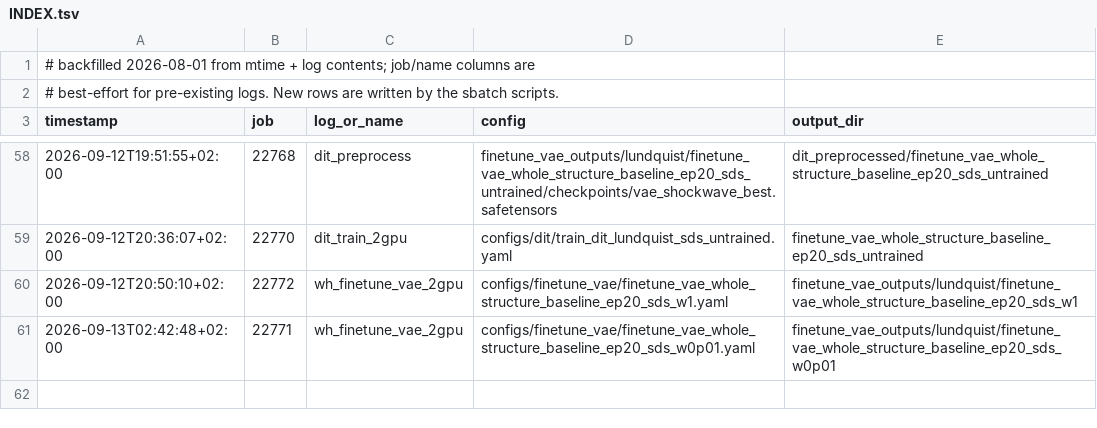
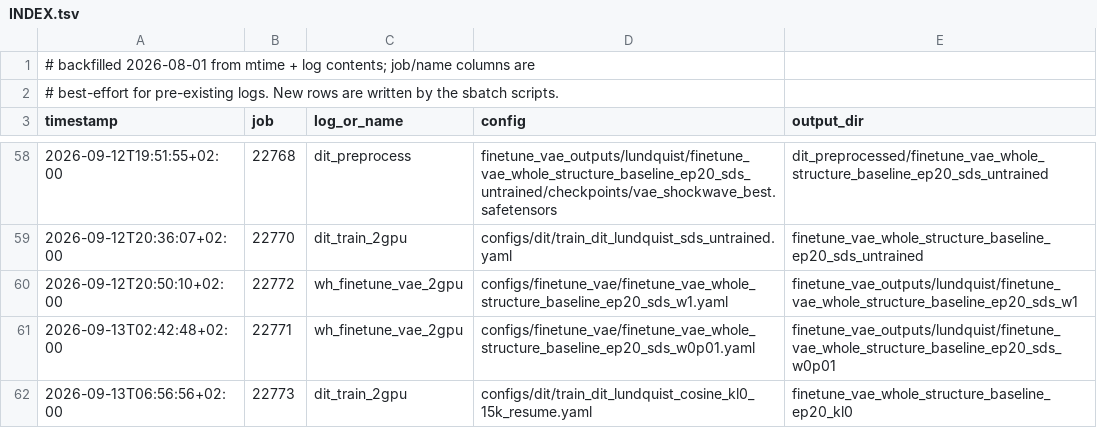
Before and after one commit to Weihao-Li-2001/windinet, a TSV file: logs/lundquist/INDEX.tsv, drawn as a sheet; only a part is shown, gaps mark what is left out.

```diff
--- a/logs/lundquist/INDEX.tsv
+++ b/logs/lundquist/INDEX.tsv
@@ -61 +61,2 @@ timestamp	job	log_or_name	config	output_dir
 2026-09-13T02:42:48+02:00	22771	wh_finetune_vae_2gpu	configs/finetune_vae/finetune_vae_whole_structure_baseline_ep20_sds_w0p01.yaml	finetune_vae_outputs/lundquist/finetune_vae_whole_structure_baseline_ep20_sds_w0p01
+2026-09-13T06:56:56+02:00	22773	dit_train_2gpu	configs/dit/train_dit_lundquist_cosine_kl0_15k_resume.yaml	finetune_vae_whole_structure_baseline_ep20_kl0
```
Also changed, not shown: finetune_vae_outputs/lundquist/finetune_vae_whole_structure_baseline_ep20_sds_w0p01/metrics/metrics.csv, 8 other files.
